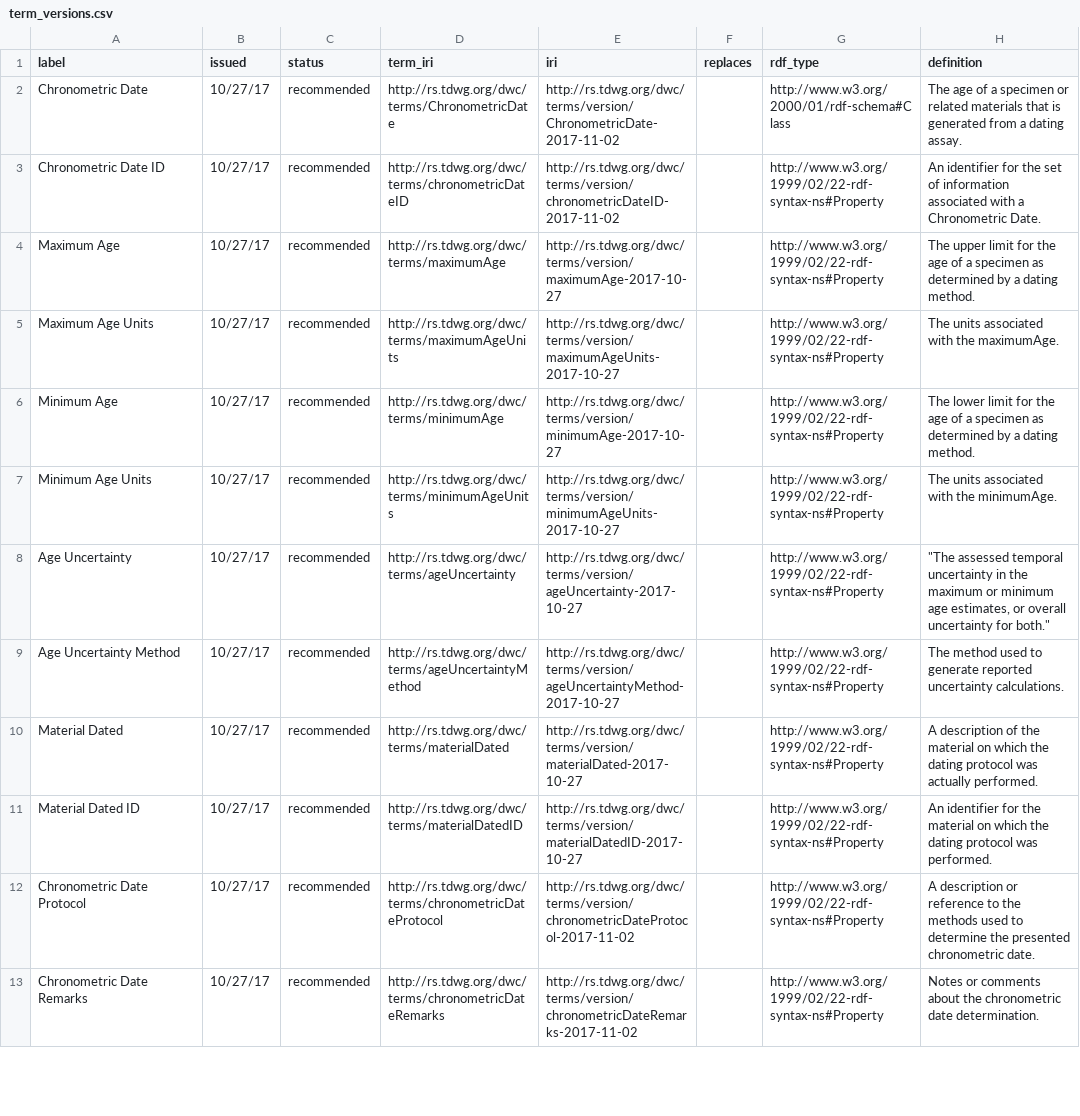
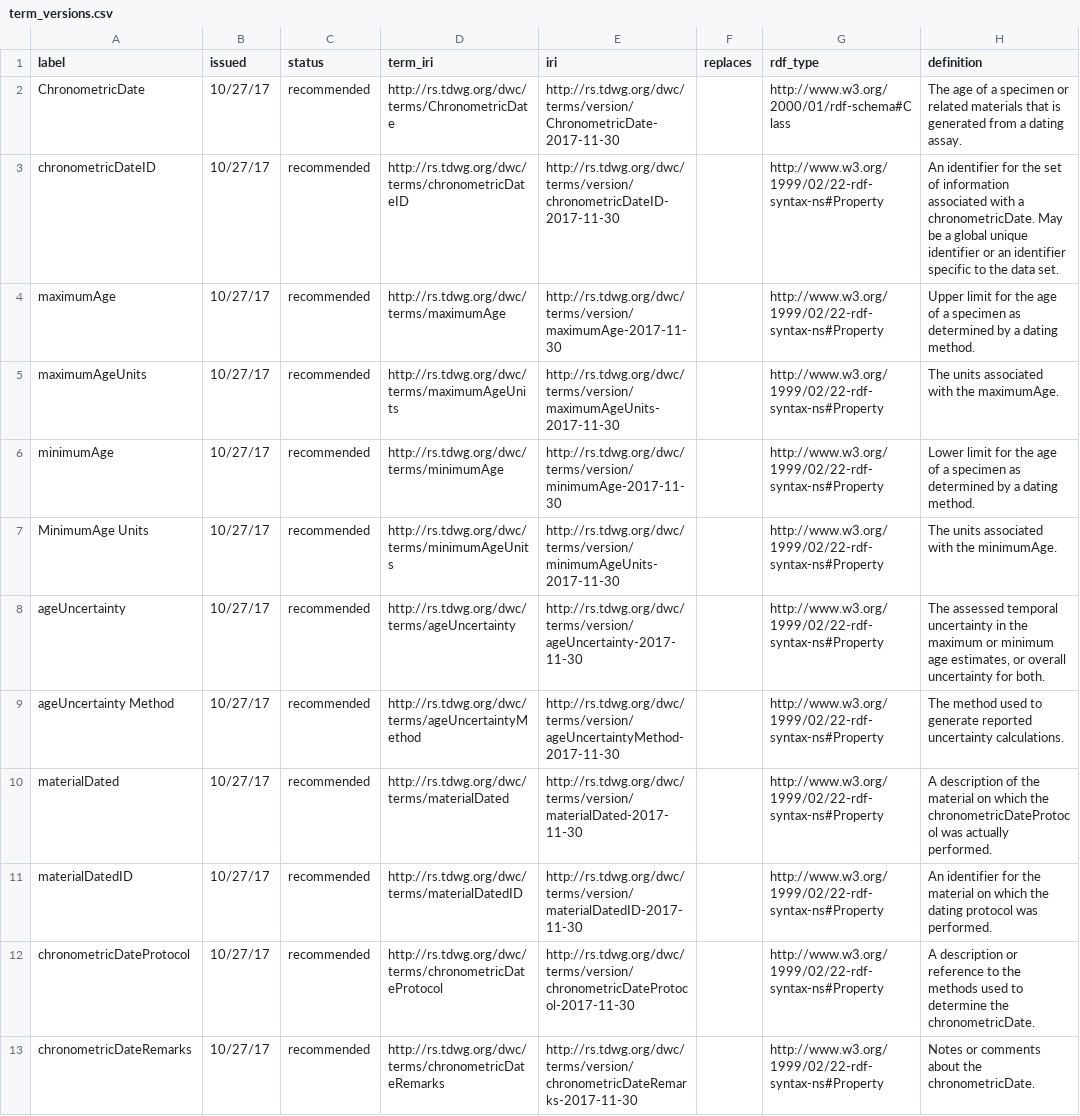
Before and after one commit to tdwg/chrono, a CSV file: standard/vocabularies/term_versions.csv, drawn as a sheet; only a part is shown; the diff covers the shown part only; the diff names each change by its address in the sheet, - before the commit and + after, or states it on an @@ line.

Commit message:
Made normative document consistent with new extension document.

```diff
--- a/standard/vocabularies/term_versions.csv
+++ b/standard/vocabularies/term_versions.csv
-A2 (label): Chronometric Date
+A2 (label): ChronometricDate
-E2 (iri): http://rs.tdwg.org/dwc/terms/version/ChronometricDate-2017-11-02
+E2 (iri): http://rs.tdwg.org/dwc/terms/version/ChronometricDate-2017-11-30
-A3 (label): Chronometric Date ID
+A3 (label): chronometricDateID
-E3 (iri): http://rs.tdwg.org/dwc/terms/version/chronometricDateID-2017-11-02
+E3 (iri): http://rs.tdwg.org/dwc/terms/version/chronometricDateID-2017-11-30
-H3 (definition): …with a Chronometric Date.
+H3 (definition): …with a chronometricDate. May be a global unique identifier or an identifier specific to the data set.
-A4 (label): Maximum Age
+A4 (label): maximumAge
-E4 (iri): http://rs.tdwg.org/dwc/terms/version/maximumAge-2017-10-27
+E4 (iri): http://rs.tdwg.org/dwc/terms/version/maximumAge-2017-11-30
-H4 (definition): The upper limit for…
+H4 (definition): Upper limit for…
-A5 (label): Maximum Age Units
+A5 (label): maximumAgeUnits
-E5 (iri): http://rs.tdwg.org/dwc/terms/version/maximumAgeUnits-2017-10-27
+E5 (iri): http://rs.tdwg.org/dwc/terms/version/maximumAgeUnits-2017-11-30
-A6 (label): Minimum Age
+A6 (label): minimumAge
-E6 (iri): http://rs.tdwg.org/dwc/terms/version/minimumAge-2017-10-27
+E6 (iri): http://rs.tdwg.org/dwc/terms/version/minimumAge-2017-11-30
-H6 (definition): The lower limit for…
+H6 (definition): Lower limit for…
-A7 (label): Minimum Age Units
+A7 (label): MinimumAge Units
-E7 (iri): http://rs.tdwg.org/dwc/terms/version/minimumAgeUnits-2017-10-27
+E7 (iri): http://rs.tdwg.org/dwc/terms/version/minimumAgeUnits-2017-11-30
-A8 (label): Age Uncertainty
+A8 (label): ageUncertainty
-E8 (iri): http://rs.tdwg.org/dwc/terms/version/ageUncertainty-2017-10-27
+E8 (iri): http://rs.tdwg.org/dwc/terms/version/ageUncertainty-2017-11-30
-H8 (definition): "The assessed temporal uncertainty in the maximum or minimum age estimates, or overall uncertainty for both."
+H8 (definition): The assessed temporal uncertainty in the maximum or minimum age estimates, or overall uncertainty for both.
-A9 (label): Age Uncertainty Method
+A9 (label): ageUncertainty Method
-E9 (iri): http://rs.tdwg.org/dwc/terms/version/ageUncertaintyMethod-2017-10-27
+E9 (iri): http://rs.tdwg.org/dwc/terms/version/ageUncertaintyMethod-2017-11-30
-A10 (label): Material Dated
+A10 (label): materialDated
-E10 (iri): http://rs.tdwg.org/dwc/terms/version/materialDated-2017-10-27
+E10 (iri): http://rs.tdwg.org/dwc/terms/version/materialDated-2017-11-30
-H10 (definition): …which the dating protocol was actually…
+H10 (definition): …which the chronometricDateProtocol was actually…
-A11 (label): Material Dated ID
+A11 (label): materialDatedID
-E11 (iri): http://rs.tdwg.org/dwc/terms/version/materialDatedID-2017-10-27
+E11 (iri): http://rs.tdwg.org/dwc/terms/version/materialDatedID-2017-11-30
-A12 (label): Chronometric Date Protocol
+A12 (label): chronometricDateProtocol
-E12 (iri): http://rs.tdwg.org/dwc/terms/version/chronometricDateProtocol-2017-11-02
+E12 (iri): http://rs.tdwg.org/dwc/terms/version/chronometricDateProtocol-2017-11-30
-H12 (definition): …determine the presented chronometric date.
+H12 (definition): …determine the chronometricDate.
-A13 (label): Chronometric Date Remarks
+A13 (label): chronometricDateRemarks
-E13 (iri): http://rs.tdwg.org/dwc/terms/version/chronometricDateRemarks-2017-11-02
+E13 (iri): http://rs.tdwg.org/dwc/terms/version/chronometricDateRemarks-2017-11-30
-H13 (definition): …about the chronometric date determination.
+H13 (definition): …about the chronometricDate.
```
Also changed, not shown: 3 edited cells elsewhere in this file.
